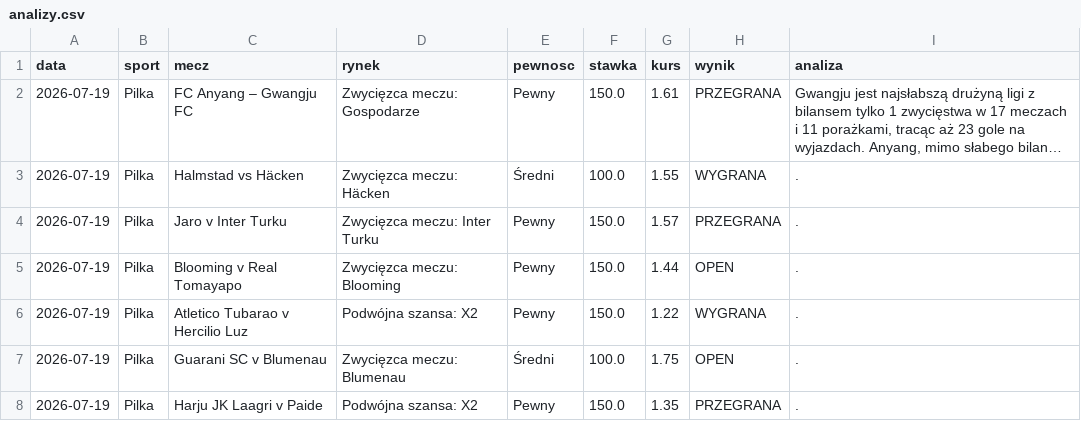
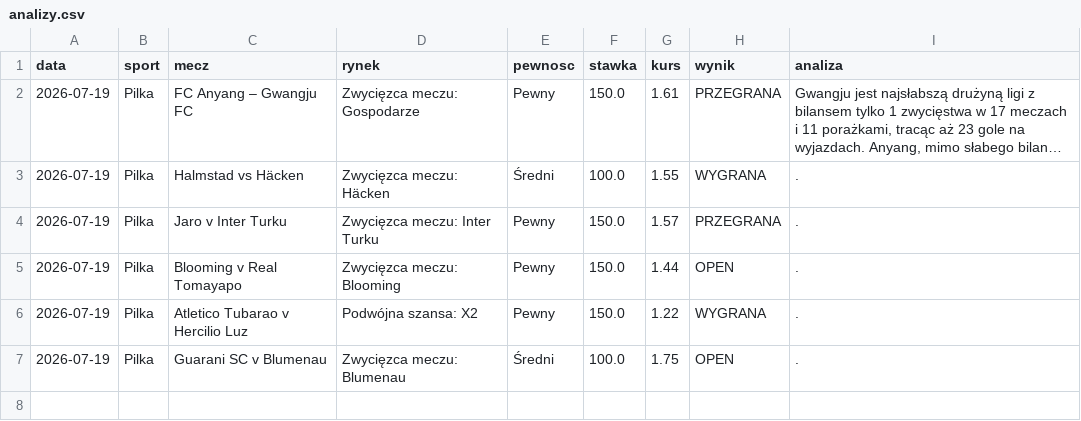
Before and after one commit to Maruha3000/kupony-dashboard, a CSV file: analizy.csv, drawn as a sheet; long unchanged cells end in ….

Commit message:
Usunieto zarchiwizowane typy

```diff
--- a/analizy.csv
+++ b/analizy.csv
@@ -7,2 +7 @@ data,sport,mecz,rynek,pewnosc,stawka,kurs,wynik,analiza
 2026-07-19,Pilka,Guarani SC v Blumenau,Zwycięzca meczu: Blumenau,Średni,100.0,1.75,OPEN,.
-2026-07-19,Pilka,Harju JK Laagri v Paide,Podwójna szansa: X2,Pewny,150.0,1.35,PRZEGRANA,.
```
